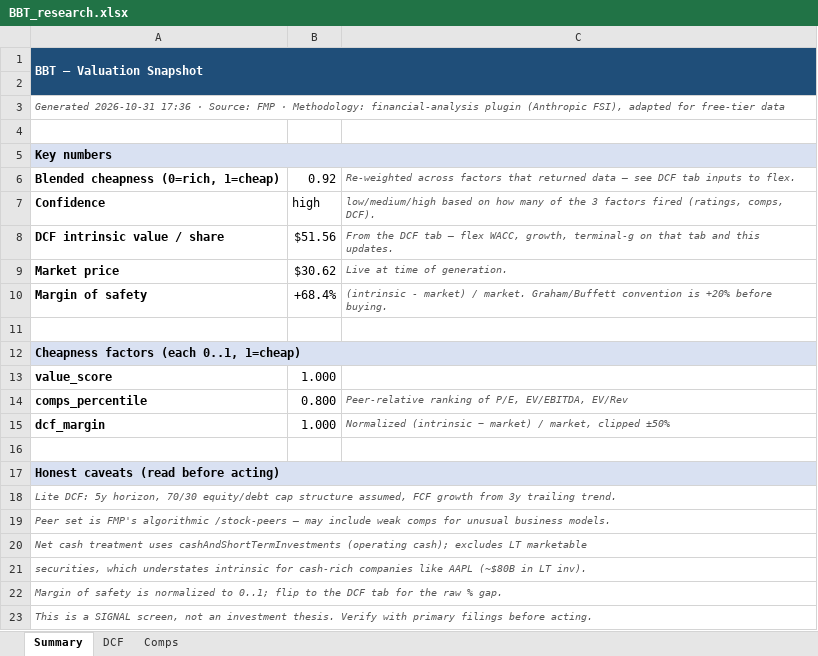
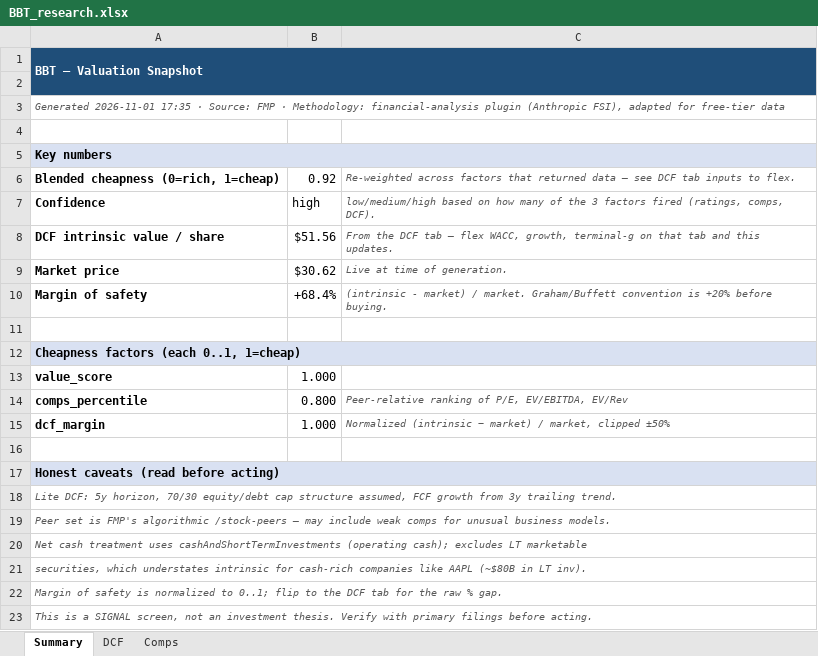
Before and after one commit to fawzisaldana-glitch/stock-alert-app, an Excel workbook: app/reports/BBT_research.xlsx, sheet Summary, drawn as a sheet; values as stored, in another font and other column widths than the file's, no borders; the diff names each change by its address in the sheet, - before the commit and + after, or states it on an @@ line.

```diff
--- a/app/reports/BBT_research.xlsx (sheet Summary)
+++ b/app/reports/BBT_research.xlsx (sheet Summary)
-A3: Generated 2026-10-31 17:36 · Source:…
+A3: Generated 2026-11-01 17:35 · Source:…
```
Also changed, not shown: sheet Comps, app/reports/NONE_research.xlsx, app/reports/NTIP_research.xlsx, 11 other files.
